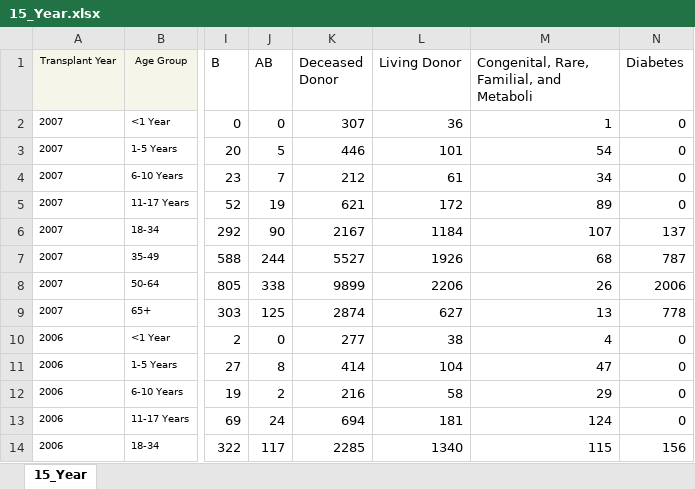
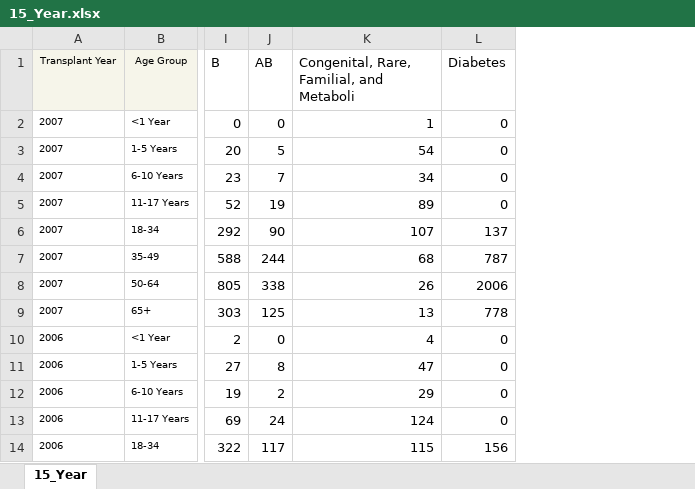
Before and after one commit to mvogel3/transplant-survival, an Excel workbook: output/15_Year.xlsx, sheet 15_Year, drawn as a sheet; only a part is shown, gaps mark what is left out; values as stored, in another font and other column widths than the file's, no borders; the diff names each change by its address in the sheet, - before the commit and + after, or states it on an @@ line.

```diff
--- a/output/15_Year.xlsx (sheet 15_Year)
+++ b/output/15_Year.xlsx (sheet 15_Year)
-column K (Deceased Donor), rows 2-14: 307 | 446 | 212 | 621 | 2167 | 5527 | 9899 | 2874 | 277 | 414 | 216 | 694 | 2285
-column L (Living Donor), rows 2-14: 36 | 101 | 61 | 172 | 1184 | 1926 | 2206 | 627 | 38 | 104 | 58 | 181 | 1340
```
Also changed, not shown: output/10_Year.xlsx, 4 other files.
